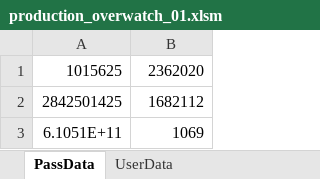
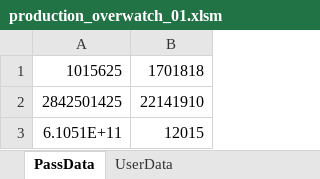
Before and after one commit to PatrykCholewa/Production-Overwatch, an Excel workbook: production_overwatch_01.xlsm, sheet PassData, drawn as a sheet; values as stored, in another font and other column widths than the file's, no borders; the diff names each change by its address in the sheet, - before the commit and + after, or states it on an @@ line.

```diff
--- a/production_overwatch_01.xlsm (sheet PassData)
+++ b/production_overwatch_01.xlsm (sheet PassData)
-B1: 2362020
+B1: 1701818
-B2: 1682112
+B2: 22141910
-B3: 1069
+B3: 12015
```
Also changed, not shown: other sheet tabs, charts or pictures, 7 other files.
